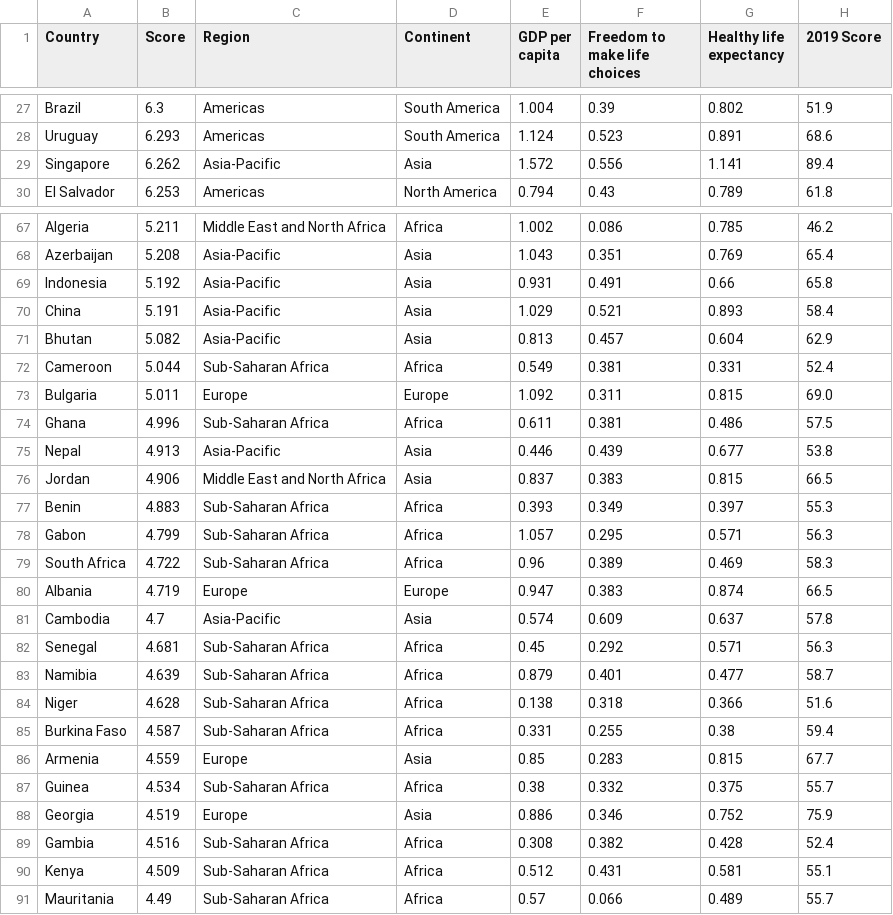
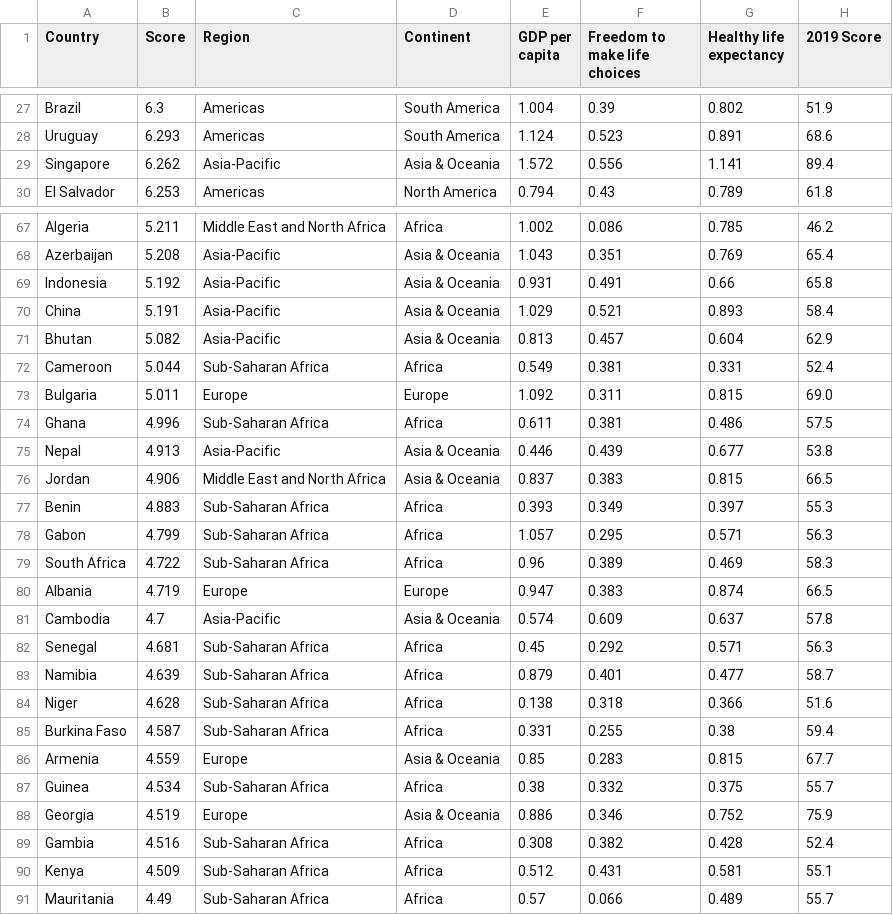
Before and after one commit to mahimahithefish/neuda_g17, a CSV file: final.csv, drawn as a sheet; only a part is shown, gaps mark what is left out; the diff covers the shown part only; the diff names each change by its address in the sheet, - before the commit and + after, or states it on an @@ line.

Commit message:
merged asia and oceania

```diff
--- a/final.csv
+++ b/final.csv
-D29 (Continent): Asia
+D29 (Continent): Asia & Oceania
-D68:D71 (Continent): Asia
+D68:D71 (Continent): Asia & Oceania
-D75:D76 (Continent): Asia
+D75:D76 (Continent): Asia & Oceania
-D81 (Continent): Asia
+D81 (Continent): Asia & Oceania
-D86 (Continent): Asia
+D86 (Continent): Asia & Oceania
-D88 (Continent): Asia
+D88 (Continent): Asia & Oceania
```
Also changed, not shown: 15 edited cells elsewhere in this file, 1 other file.
